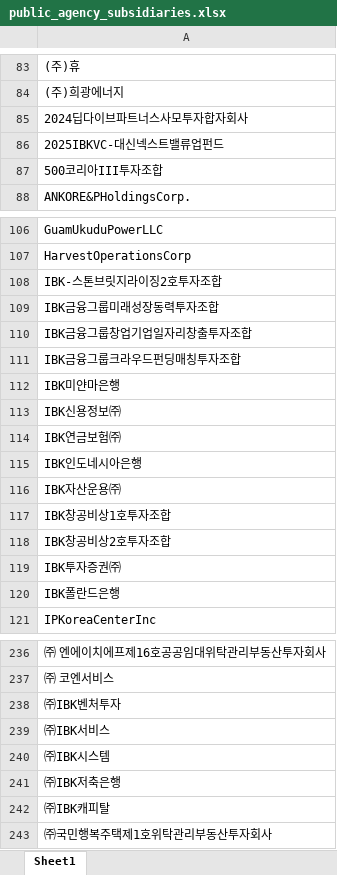
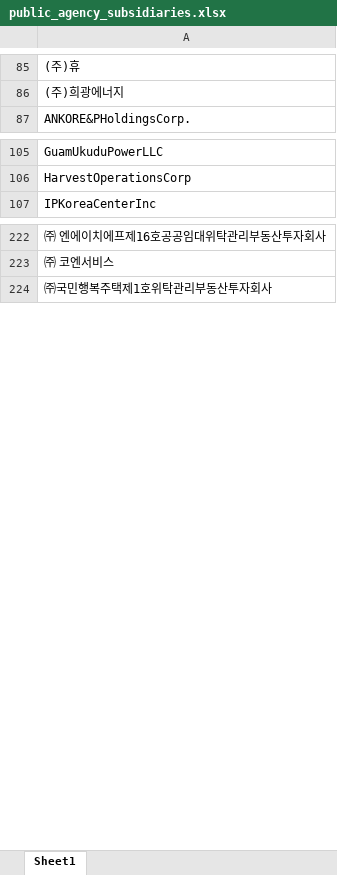
Before and after one commit to junjunating/po-search, an Excel workbook: output/public_agency_subsidiaries.xlsx, sheet Sheet1, drawn as a sheet; only a part is shown, gaps mark what is left out; values as stored, in another font and other column widths than the file's, no borders; removed rows and columns are numbered as before the commit, all else as after; the diff covers the shown part only; the diff names each change by its address in the sheet, - before the commit and + after, or states it on an @@ line.

```diff
--- a/output/public_agency_subsidiaries.xlsx (sheet Sheet1)
+++ b/output/public_agency_subsidiaries.xlsx (sheet Sheet1)
-row 85: 2024딥다이브파트너스사모투자합자회사
-row 86: 2025IBKVC-대신넥스트밸류업펀드
-row 87: 500코리아III투자조합
-row 108: IBK-스톤브릿지라이징2호투자조합
-row 109: IBK금융그룹미래성장동력투자조합
-row 110: IBK금융그룹창업기업일자리창출투자조합
-row 111: IBK금융그룹크라우드펀딩매칭투자조합
-row 112: IBK미얀마은행
-row 113: IBK신용정보㈜
-row 114: IBK연금보험㈜
-row 115: IBK인도네시아은행
-row 116: IBK자산운용㈜
-row 117: IBK창공비상1호투자조합
-row 118: IBK창공비상2호투자조합
-row 119: IBK투자증권㈜
-row 120: IBK폴란드은행
-row 238: ㈜IBK벤처투자
-row 239: ㈜IBK서비스
-row 240: ㈜IBK시스템
-row 241: ㈜IBK저축은행
-row 242: ㈜IBK캐피탈
```
Also changed, not shown: 4 added rows and 27 removed rows elsewhere in this sheet, docs/download/merged_list.xlsx, output/subsidiary_validation_report.xlsx, 5 other files.
